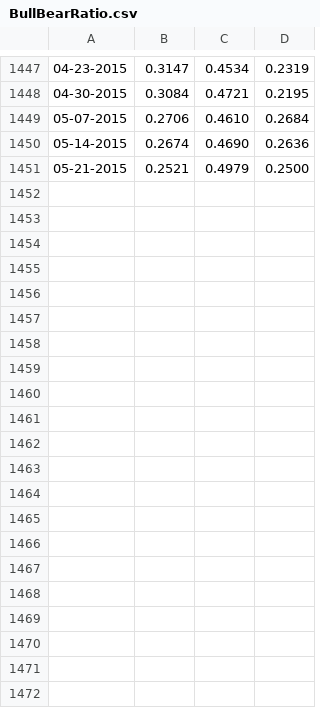
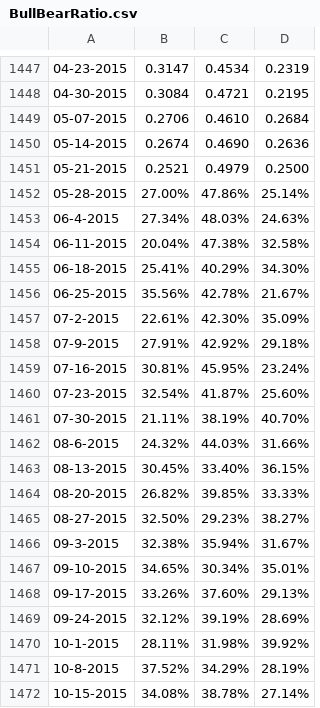
Before and after one commit to dadelcarbo/UltimateChartistRoot, a CSV file: data/weekly/AAII/BullBearRatio.csv, drawn as a sheet; only a part is shown, gaps mark what is left out; the diff names each change by its address in the sheet, - before the commit and + after, or states it on an @@ line.

Commit message:
Add New AAII values

```diff
--- a/data/weekly/AAII/BullBearRatio.csv
+++ b/data/weekly/AAII/BullBearRatio.csv
+row 1452: 05-28-2015 | 27.00% | 47.86% | 25.14%
+row 1453: 06-4-2015 | 27.34% | 48.03% | 24.63%
+row 1454: 06-11-2015 | 20.04% | 47.38% | 32.58%
+row 1455: 06-18-2015 | 25.41% | 40.29% | 34.30%
+row 1456: 06-25-2015 | 35.56% | 42.78% | 21.67%
+row 1457: 07-2-2015 | 22.61% | 42.30% | 35.09%
+row 1458: 07-9-2015 | 27.91% | 42.92% | 29.18%
+row 1459: 07-16-2015 | 30.81% | 45.95% | 23.24%
+row 1460: 07-23-2015 | 32.54% | 41.87% | 25.60%
+row 1461: 07-30-2015 | 21.11% | 38.19% | 40.70%
+row 1462: 08-6-2015 | 24.32% | 44.03% | 31.66%
+row 1463: 08-13-2015 | 30.45% | 33.40% | 36.15%
+row 1464: 08-20-2015 | 26.82% | 39.85% | 33.33%
+row 1465: 08-27-2015 | 32.50% | 29.23% | 38.27%
+row 1466: 09-3-2015 | 32.38% | 35.94% | 31.67%
+row 1467: 09-10-2015 | 34.65% | 30.34% | 35.01%
+row 1468: 09-17-2015 | 33.26% | 37.60% | 29.13%
+row 1469: 09-24-2015 | 32.12% | 39.19% | 28.69%
+row 1470: 10-1-2015 | 28.11% | 31.98% | 39.92%
+row 1471: 10-8-2015 | 37.52% | 34.29% | 28.19%
+row 1472: 10-15-2015 | 34.08% | 38.78% | 27.14%
```
